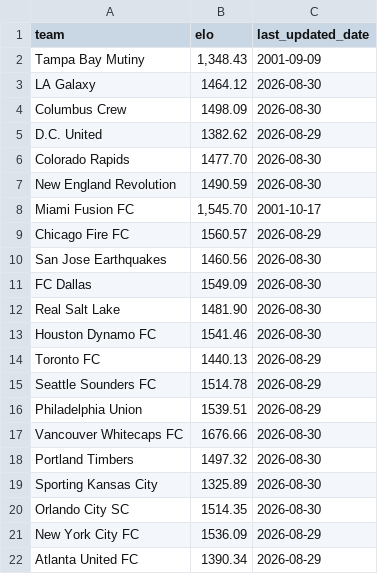
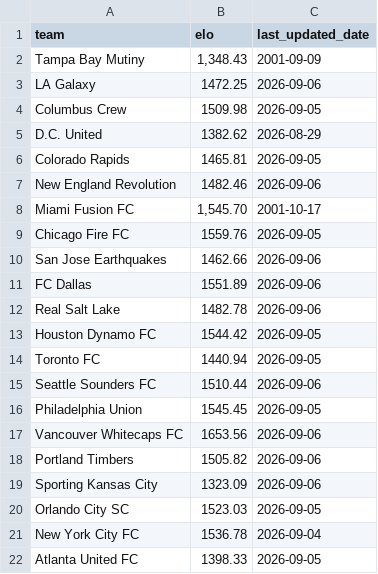
Before and after one commit to philo92/mls-elo, a CSV file: teams.csv, drawn as a sheet; only a part is shown; the diff covers the shown part only.

```diff
--- a/teams.csv
+++ b/teams.csv
@@ -2,21 +2,21 @@ team,elo,last_updated_date
 Tampa Bay Mutiny,"1,348.43",2001-09-09
-LA Galaxy,1464.12,2026-08-30
-Columbus Crew,1498.09,2026-08-30
+LA Galaxy,1472.25,2026-09-06
+Columbus Crew,1509.98,2026-09-05
 D.C. United,1382.62,2026-08-29
-Colorado Rapids,1477.70,2026-08-30
-New England Revolution,1490.59,2026-08-30
+Colorado Rapids,1465.81,2026-09-05
+New England Revolution,1482.46,2026-09-06
 Miami Fusion FC,"1,545.70",2001-10-17
-Chicago Fire FC,1560.57,2026-08-29
-San Jose Earthquakes,1460.56,2026-08-30
-FC Dallas,1549.09,2026-08-30
-Real Salt Lake,1481.90,2026-08-30
-Houston Dynamo FC,1541.46,2026-08-30
-Toronto FC,1440.13,2026-08-29
-Seattle Sounders FC,1514.78,2026-08-29
-Philadelphia Union,1539.51,2026-08-29
-Vancouver Whitecaps FC,1676.66,2026-08-30
-Portland Timbers,1497.32,2026-08-30
-Sporting Kansas City,1325.89,2026-08-30
-Orlando City SC,1514.35,2026-08-30
-New York City FC,1536.09,2026-08-29
-Atlanta United FC,1390.34,2026-08-29
+Chicago Fire FC,1559.76,2026-09-05
+San Jose Earthquakes,1462.66,2026-09-06
+FC Dallas,1551.89,2026-09-06
+Real Salt Lake,1482.78,2026-09-06
+Houston Dynamo FC,1544.42,2026-09-05
+Toronto FC,1440.94,2026-09-05
+Seattle Sounders FC,1510.44,2026-09-06
+Philadelphia Union,1545.45,2026-09-05
+Vancouver Whitecaps FC,1653.56,2026-09-06
+Portland Timbers,1505.82,2026-09-06
+Sporting Kansas City,1323.09,2026-09-06
+Orlando City SC,1523.03,2026-09-05
+New York City FC,1536.78,2026-09-04
+Atlanta United FC,1398.33,2026-09-05
```
Also changed, not shown: 20 edited cells elsewhere in this file, results.csv, 1 other file.
